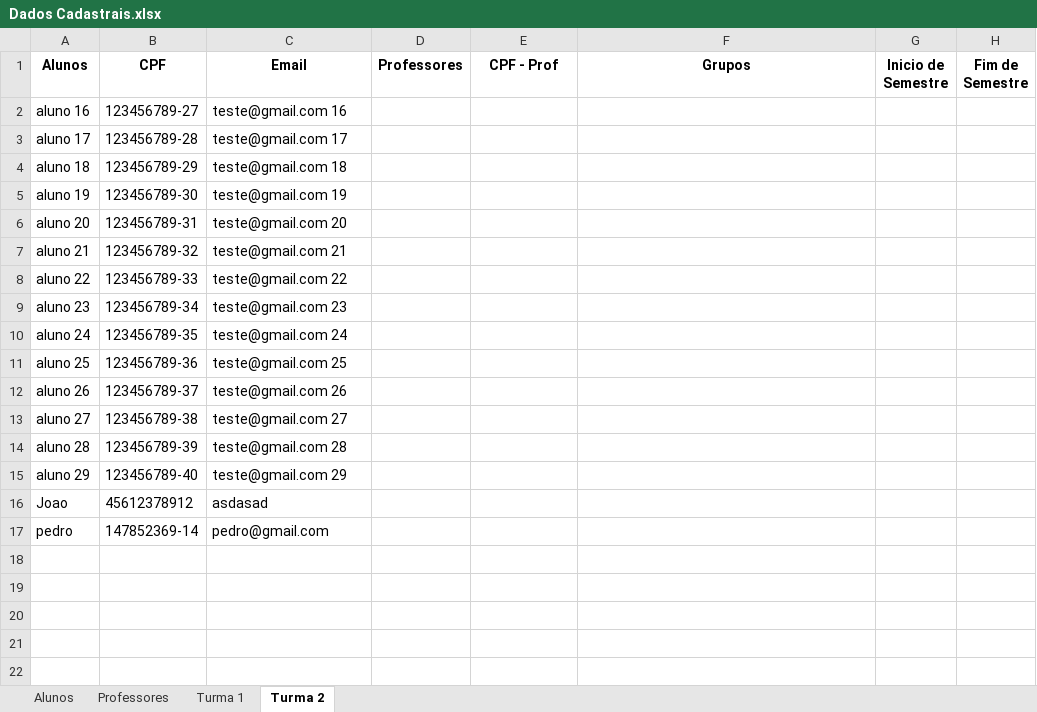
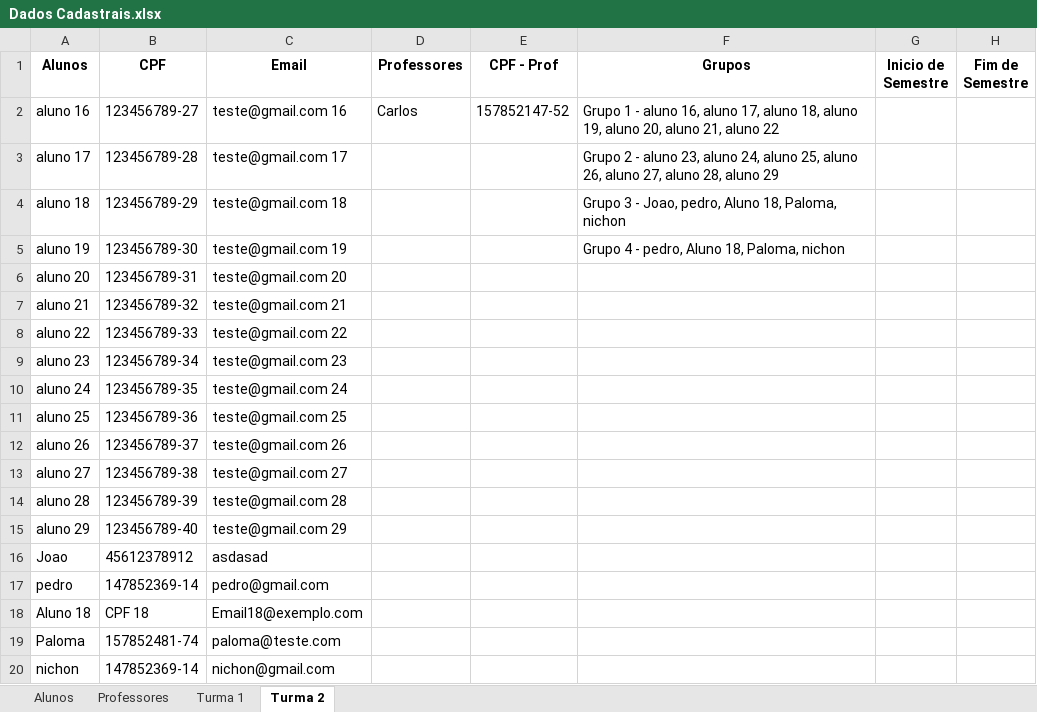
Before and after one commit to Porygon-Users/API-Porygon, an Excel workbook: Sistema/Dados Cadastrais.xlsx, sheet Turma 2, drawn as a sheet; values as stored, in another font and other column widths than the file's, no borders; the diff names each change by its address in the sheet, - before the commit and + after, or states it on an @@ line.

```diff
--- a/Sistema/Dados Cadastrais.xlsx (sheet Turma 2)
+++ b/Sistema/Dados Cadastrais.xlsx (sheet Turma 2)
-D2 (Professores): (empty)
+D2 (Professores): Carlos
-E2 (CPF - Prof): (empty)
+E2 (CPF - Prof): 157852147-52
-F2 (Grupos): (empty)
+F2 (Grupos): Grupo 1 - aluno 16, aluno 17, aluno 18, aluno 19, aluno 20, aluno 21, aluno 22
-F3 (Grupos): (empty)
+F3 (Grupos): Grupo 2 - aluno 23, aluno 24, aluno 25, aluno 26, aluno 27, aluno 28, aluno 29
-F4 (Grupos): (empty)
+F4 (Grupos): Grupo 3 - Joao, pedro, Aluno 18, Paloma, nichon
-F5 (Grupos): (empty)
+F5 (Grupos): Grupo 4 - pedro, Aluno 18, Paloma, nichon
+row 18: Aluno 18 | CPF 18 | Email18@exemplo.com
+row 19: Paloma | 157852481-74 | paloma@teste.com
+row 20: nichon | 147852369-14 | nichon@gmail.com
```
Also changed, not shown: sheet Turma 1, sheet Alunos, sheet Professores, 2 other files.
